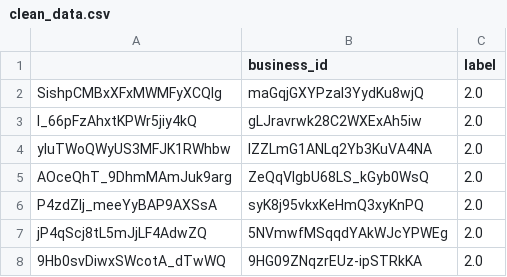
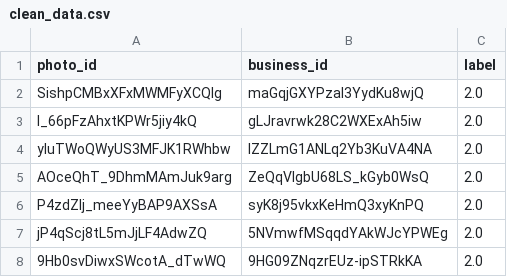
Before and after one commit to 0xnirmal/Food-Pictures-to-Predict-Yelp-Score, a CSV file: data/clean_data.csv, drawn as a sheet; only a part is shown.

Commit message:
testing

```diff
--- a/data/clean_data.csv
+++ b/data/clean_data.csv
@@ -1,2 +1,2 @@
-,business_id,label
+photo_id,business_id,label
 SishpCMBxXFxMWMFyXCQIg,maGqjGXYPzal3YydKu8wjQ,2.0
```
